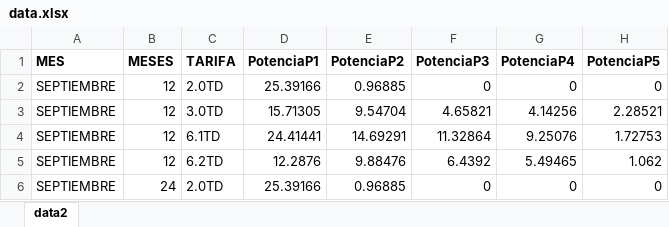
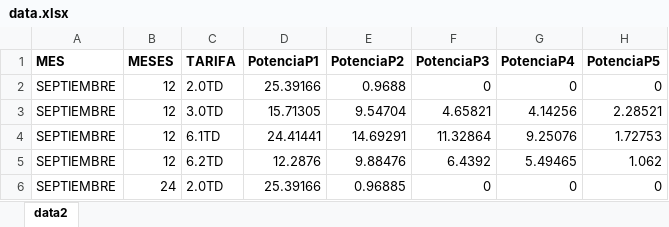
Before and after one commit to BamesaConsulting/cominiones-galp-f.github.io, an Excel workbook: data.xlsx, sheet data2, drawn as a sheet; only a part is shown; values as stored, in another font and other column widths than the file's, no borders; the diff names each change by its address in the sheet, - before the commit and + after, or states it on an @@ line.

Commit message:
data actualizada 01-10-2024

```diff
--- a/data.xlsx (sheet data2)
+++ b/data.xlsx (sheet data2)
-E2 (PotenciaP2): 0.96885
+E2 (PotenciaP2): 0.9688
```
